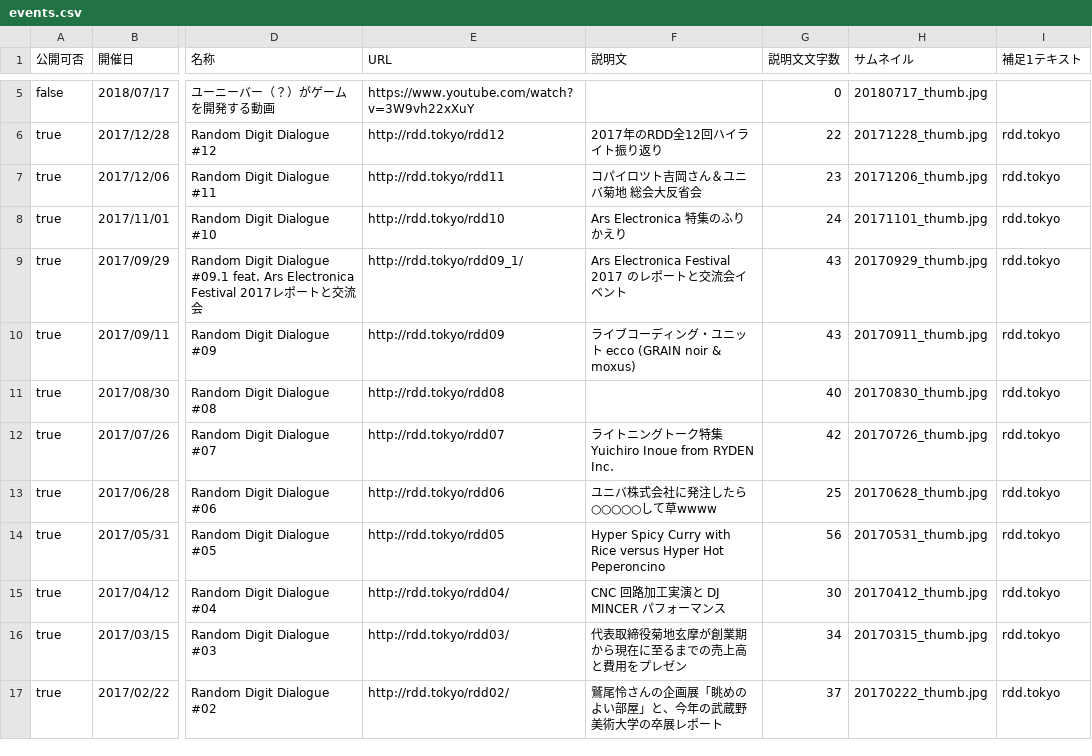
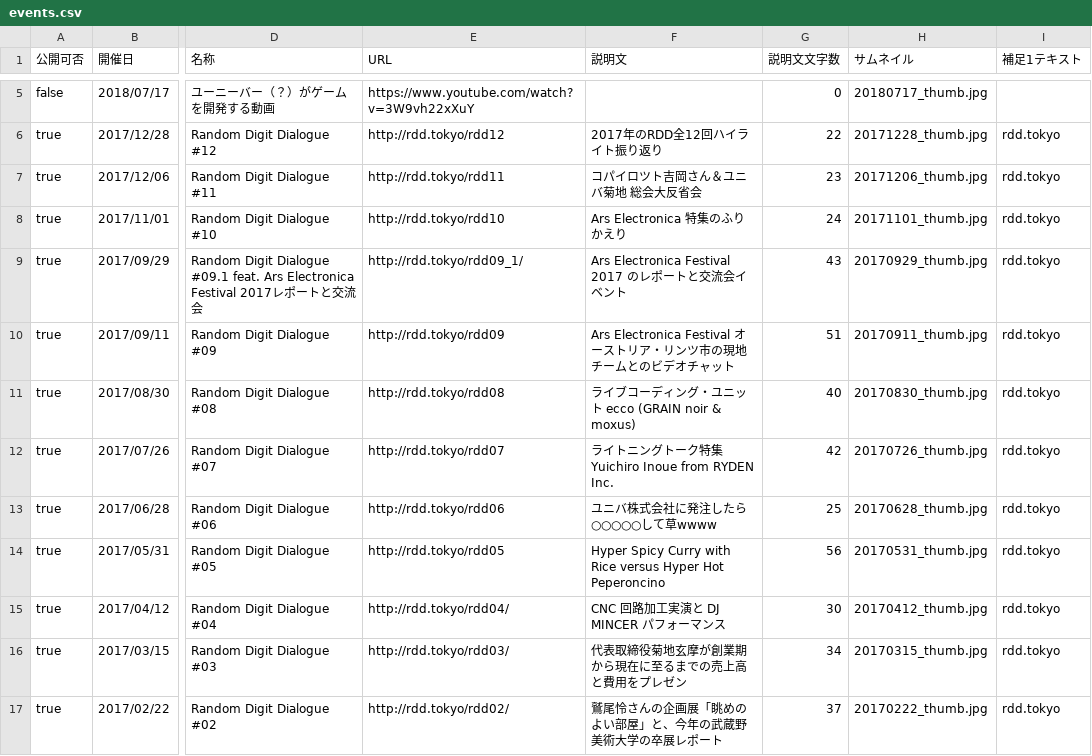
Before and after one commit to uniba/uniba.github.io, a CSV file: data/events.csv, drawn as a sheet; only a part is shown, gaps mark what is left out; the diff names each change by its address in the sheet, - before the commit and + after, or states it on an @@ line.

```diff
--- a/data/events.csv
+++ b/data/events.csv
-F10 (説明文): ライブコーディング・ユニット ecco (GRAIN noir & moxus)
+F10 (説明文): Ars Electronica Festival オーストリア・リンツ市の現地チームとのビデオチャット
-G10 (説明文文字数): 43
+G10 (説明文文字数): 51
-F11 (説明文): (empty)
+F11 (説明文): ライブコーディング・ユニット ecco (GRAIN noir & moxus)
```
Also changed, not shown: 1 other file.
